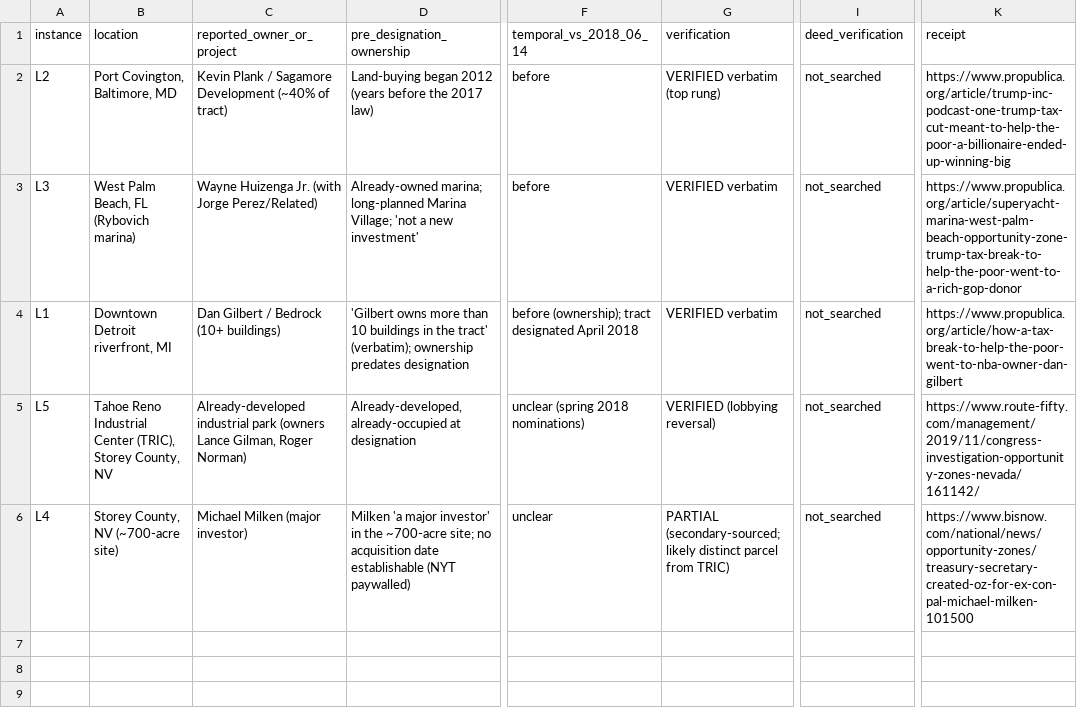
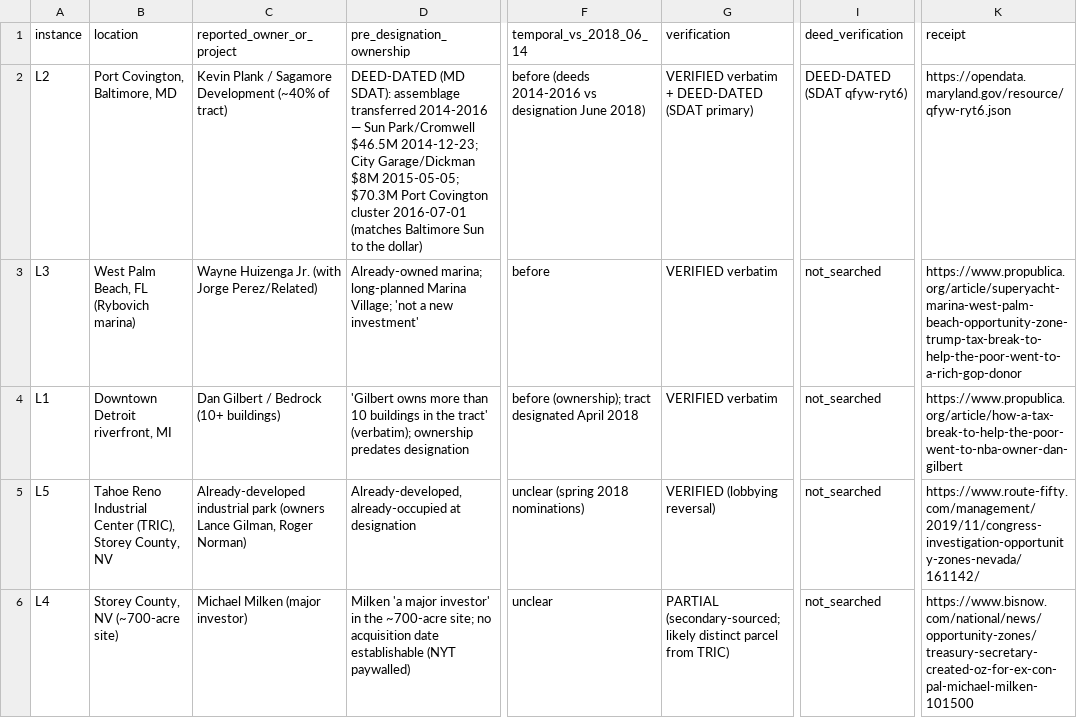
Before and after one commit to BigBirdReturns/clifford-number, a CSV file: data/research-tracks/opportunity-zones-value-capture/dossier/02-land-instances.csv, drawn as a sheet; only a part is shown, gaps mark what is left out; the diff names each change by its address in the sheet, - before the commit and + after, or states it on an @@ line.

Commit message:
OZ: deed-date L2 (Port Covington) from the primary county record
Cracked the assumed photonic wall for the cleanest instance with a STRUCTURED
route. Maryland SDAT real-property data (address, transfer date, consideration)
is a Socrata open-data API, not a JS viewer -> add tools/adapters/md-property-deeds.py
(cheap-tier). Pulled the Port Covington peninsula parcels: the Sagamore assemblage
transferred 2014-2016 -- Sun Park/Cromwell 46.5M on 2014-12-23, City Garage/Dickman
8M on 2015-05-05, and a 2016-07-01 cluster summing to exactly 70.3M, matching the
Baltimore Sun reported Under Armour purchase to the dollar. All 2-4 years before
the June 2018 designation.

L2 upgraded reported -> DEED-DATED (owner-entity via reporting; deed dates primary).
Add dossier section 06 (deed layer), update case summary / ledger / residual / stats,
regenerate the standalone HTML. Methodological result: the deed layer is not
uniformly photonic -- structured wherever a county exposes Socrata.

```diff
--- a/data/research-tracks/opportunity-zones-value-capture/dossier/02-land-instances.csv
+++ b/data/research-tracks/opportunity-zones-value-capture/dossier/02-land-instances.csv
-D2 (pre_designation_ownership): Land-buying began 2012 (years before the 2017 law)
+D2 (pre_designation_ownership): DEED-DATED (MD SDAT): assemblage transferred 2014-2016 — Sun Park/Cromwell $46.5M 2014-12-23; City Garage/Dickman $8M 2015-05-05; $70.3M Port Covington cluster 2016-07-01 (matches Baltimore Sun to the dollar)
-F2 (temporal_vs_2018_06_14): before
+F2 (temporal_vs_2018_06_14): before (deeds 2014-2016 vs designation June 2018)
-G2 (verification): VERIFIED verbatim (top rung)
+G2 (verification): VERIFIED verbatim + DEED-DATED (SDAT primary)
-I2 (deed_verification): not_searched
+I2 (deed_verification): DEED-DATED (SDAT qfyw-ryt6)
-K2 (receipt): https://www.propublica.org/article/trump-inc-podcast-one-trump-tax-cut-meant-to-help-the-poor-a-billionaire-ended-up-winning-big
+K2 (receipt): https://opendata.maryland.gov/resource/qfyw-ryt6.json
```
Also changed, not shown: 6 other files.
